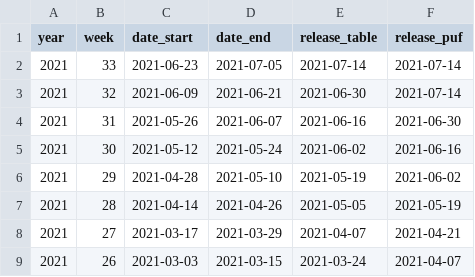
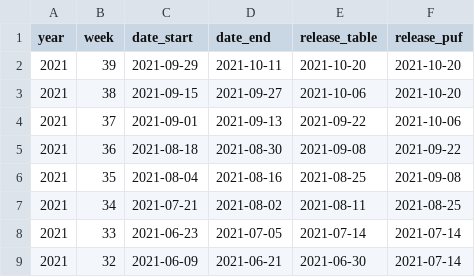
Before and after one commit to stanford-datalab/covid-19-ca, a CSV file: data-raw/pulse/metadata/weeks.csv, drawn as a sheet; only a part is shown; the shorter side is filled out with more unchanged rows.

```diff
--- a/data-raw/pulse/metadata/weeks.csv
+++ b/data-raw/pulse/metadata/weeks.csv
@@ -1,2 +1,8 @@
 year,week,date_start,date_end,release_table,release_puf
+2021,39,2021-09-29,2021-10-11,2021-10-20,2021-10-20
+2021,38,2021-09-15,2021-09-27,2021-10-06,2021-10-20
+2021,37,2021-09-01,2021-09-13,2021-09-22,2021-10-06
+2021,36,2021-08-18,2021-08-30,2021-09-08,2021-09-22
+2021,35,2021-08-04,2021-08-16,2021-08-25,2021-09-08
+2021,34,2021-07-21,2021-08-02,2021-08-11,2021-08-25
 2021,33,2021-06-23,2021-07-05,2021-07-14,2021-07-14
```
Also changed, not shown: data-raw/pulse/puf/metadata/recodes.csv, data-raw/pulse/tables/metadata/vars.csv, 4 other files.
